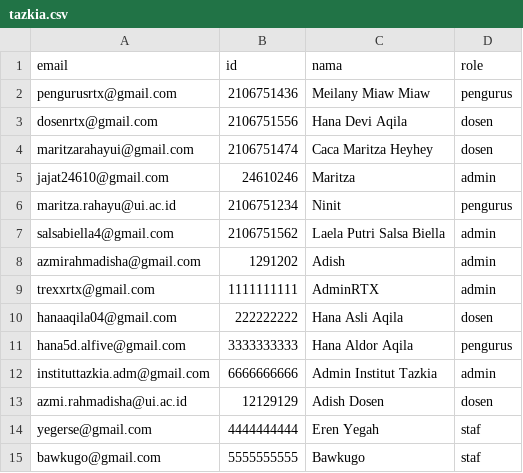
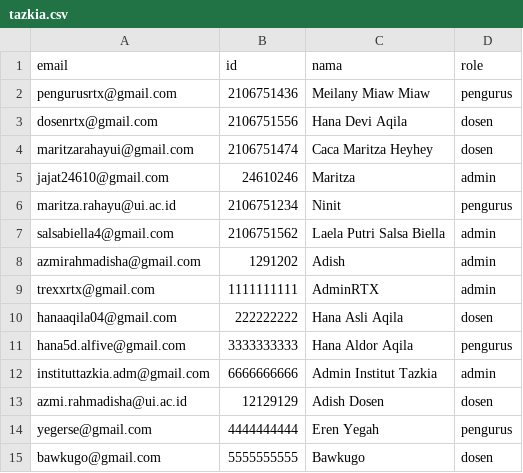
Before and after one commit to maritzarahayui/smail, a CSV file: smail/src/main/resources/static/tazkia.csv, drawn as a sheet.

```diff
--- a/smail/src/main/resources/static/tazkia.csv
+++ b/smail/src/main/resources/static/tazkia.csv
@@ -13,3 +13,3 @@ instituttazkia.adm@gmail.com,6666666666,Admin Institut Tazkia,admin
 azmi.rahmadisha@ui.ac.id,12129129,Adish Dosen,dosen
-yegerse@gmail.com,4444444444,Eren Yegah,staf
-bawkugo@gmail.com,5555555555,Bawkugo,staf
+yegerse@gmail.com,4444444444,Eren Yegah,pengurus
+bawkugo@gmail.com,5555555555,Bawkugo,dosen
```
Also changed, not shown: 1 other file.
